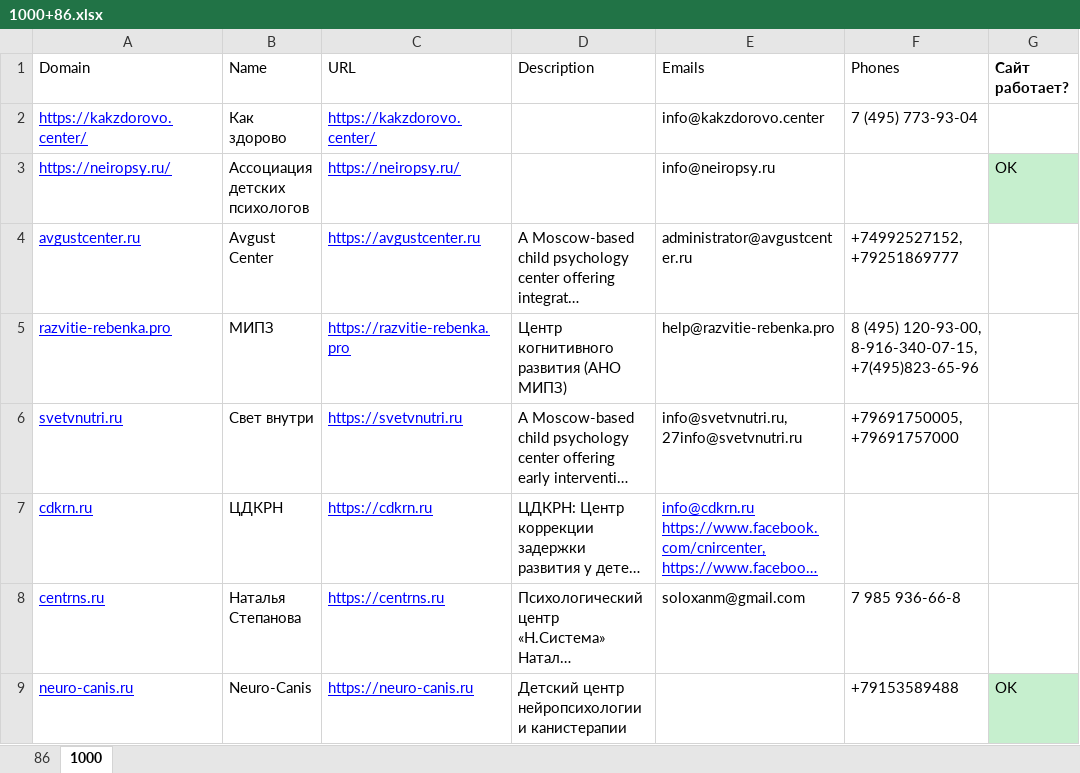
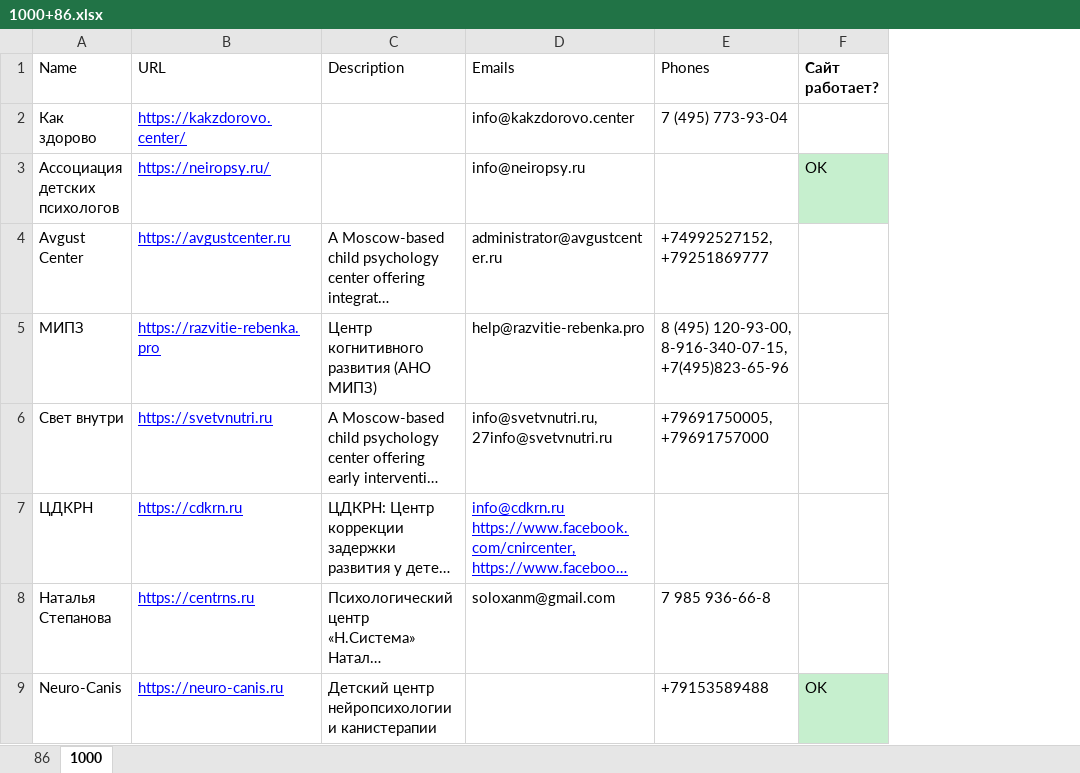
Before and after one commit to seeuasuare/firecrawl-test, an Excel workbook: 1000+86.xlsx, sheet 1000, drawn as a sheet; only a part is shown; long unchanged cells end in …; values as stored, in another font and other column widths than the file's, no borders; the diff names each change by its address in the sheet, - before the commit and + after, or states it on an @@ line.

```diff
--- a/1000+86.xlsx (sheet 1000)
+++ b/1000+86.xlsx (sheet 1000)
-column A (Domain), rows 2-9: https://kakzdorovo.center/ | https://neiropsy.ru/ | avgustcenter.ru | razvitie-rebenka.pro | svetvnutri.ru | cdkrn.ru | centrns.ru | neuro-canis.ru
```
Also changed, not shown: sheet 86, 1 other file.
